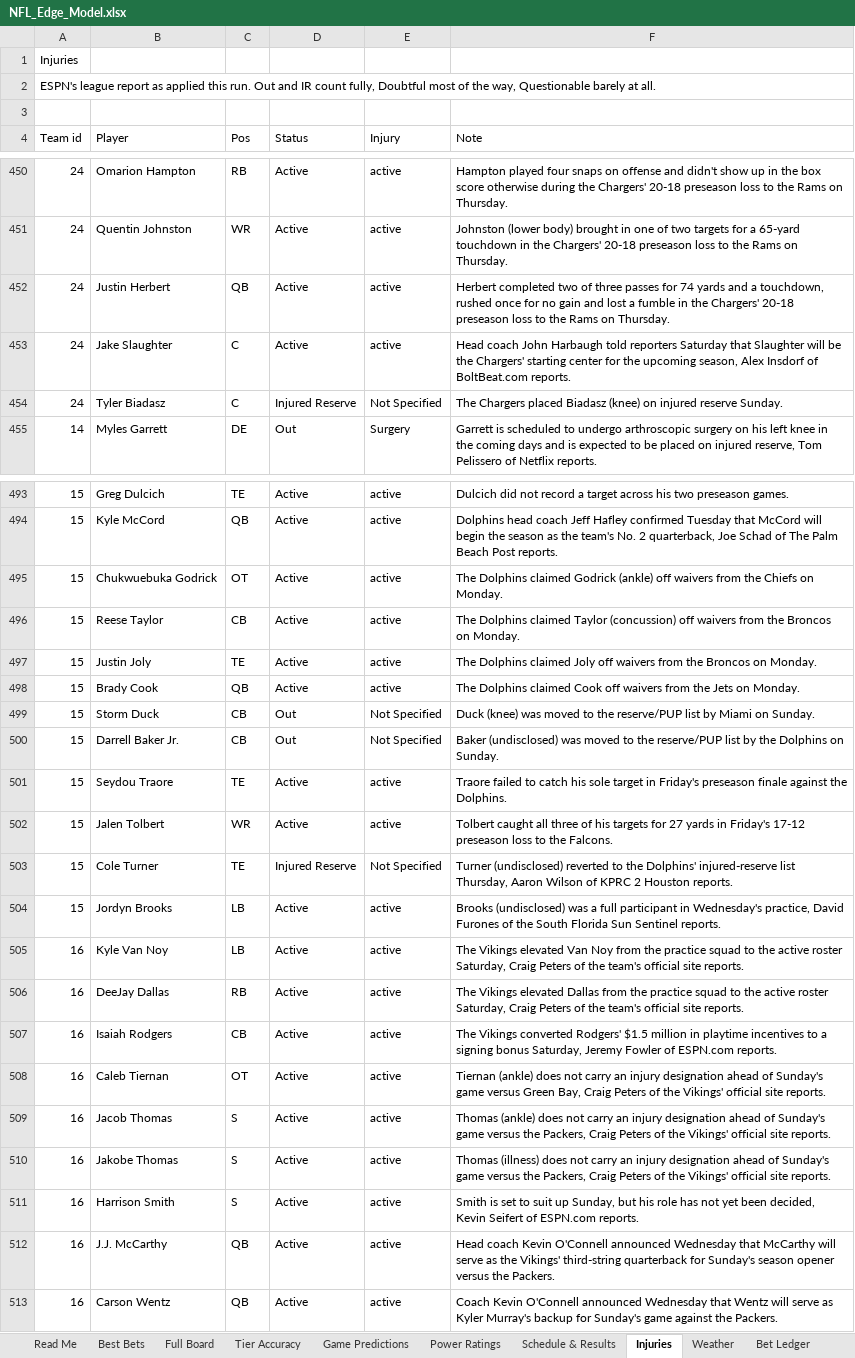
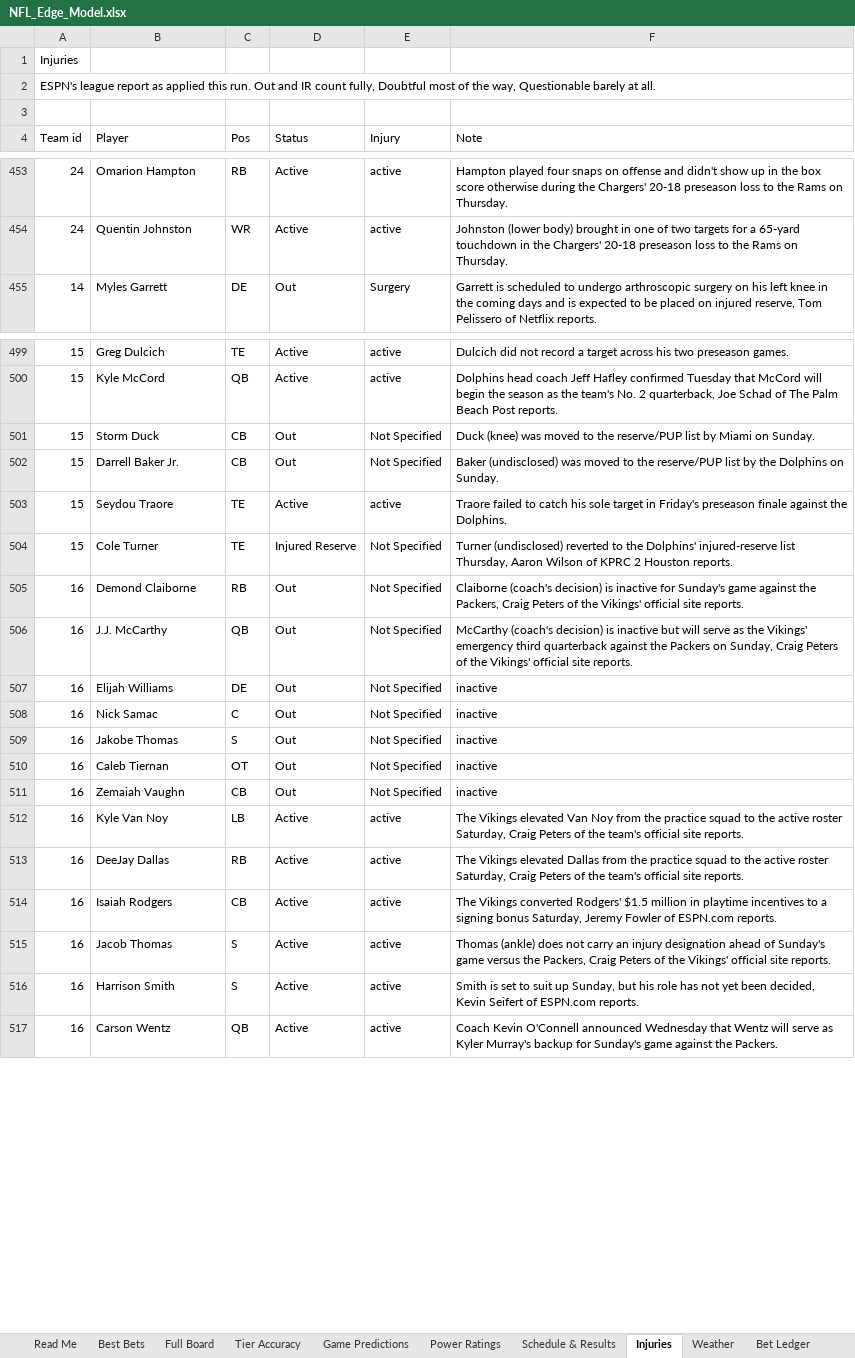
Before and after one commit to CHILLYCHILLY14/nfl-edge, an Excel workbook: NFL_Edge_Model.xlsx, sheet Injuries, drawn as a sheet; only a part is shown, gaps mark what is left out; values as stored, in another font and other column widths than the file's, no cell formats; table styles not drawn; removed rows and columns are numbered as before the commit, all else as after; the diff covers the shown part only; the diff names each change by its address in the sheet, - before the commit and + after, or states it on an @@ line.

```diff
--- a/NFL_Edge_Model.xlsx (sheet Injuries)
+++ b/NFL_Edge_Model.xlsx (sheet Injuries)
-row 452: 24 | Justin Herbert | QB | Active | active | Herbert completed two of three passes for 74 yards and a touchdown, rushed once for no gain and lost a fumble in the Chargers' 20-18 preseason loss to the Rams on Thursday.
-row 453: 24 | Jake Slaughter | C | Active | active | Head coach John Harbaugh told reporters Saturday that Slaughter will be the Chargers' starting center for the upcoming season, Alex Insdorf of BoltBeat.com reports.
-row 454: 24 | Tyler Biadasz | C | Injured Reserve | Not Specified | The Chargers placed Biadasz (knee) on injured reserve Sunday.
-row 495: 15 | Chukwuebuka Godrick | OT | Active | active | The Dolphins claimed Godrick (ankle) off waivers from the Chiefs on Monday.
-row 496: 15 | Reese Taylor | CB | Active | active | The Dolphins claimed Taylor (concussion) off waivers from the Broncos on Monday.
-row 497: 15 | Justin Joly | TE | Active | active | The Dolphins claimed Joly off waivers from the Broncos on Monday.
-row 498: 15 | Brady Cook | QB | Active | active | The Dolphins claimed Cook off waivers from the Jets on Monday.
-row 502: 15 | Jalen Tolbert | WR | Active | active | Tolbert caught all three of his targets for 27 yards in Friday's 17-12 preseason loss to the Falcons.
-row 504: 15 | Jordyn Brooks | LB | Active | active | Brooks (undisclosed) was a full participant in Wednesday's practice, David Furones of the South Florida Sun Sentinel reports.
+row 505: 16 | Demond Claiborne | RB | Out | Not Specified | Claiborne (coach's decision) is inactive for Sunday's game against the Packers, Craig Peters of the Vikings' official site reports.
+row 506: 16 | J.J. McCarthy | QB | Out | Not Specified | McCarthy (coach's decision) is inactive but will serve as the Vikings' emergency third quarterback against the Packers on Sunday, Craig Peters of the Vikings' official site reports.
+row 507: 16 | Elijah Williams | DE | Out | Not Specified | inactive
+row 508: 16 | Nick Samac | C | Out | Not Specified | inactive
+row 509: 16 | Jakobe Thomas | S | Out | Not Specified | inactive
+row 510: 16 | Caleb Tiernan | OT | Out | Not Specified | inactive
+row 511: 16 | Zemaiah Vaughn | CB | Out | Not Specified | inactive
-row 508: 16 | Caleb Tiernan | OT | Active | active | Tiernan (ankle) does not carry an injury designation ahead of Sunday's game versus Green Bay, Craig Peters of the Vikings' official site reports.
-row 510: 16 | Jakobe Thomas | S | Active | active | Thomas (illness) does not carry an injury designation ahead of Sunday's game versus the Packers, Craig Peters of the Vikings' official site reports.
-row 512: 16 | J.J. McCarthy | QB | Active | active | Head coach Kevin O'Connell announced Wednesday that McCarthy will serve as the Vikings' third-string quarterback for Sunday's season opener versus the Packers.
```
Also changed, not shown: 75 added rows, 70 removed rows and 60 edited cells elsewhere in this sheet, sheet Full Board, sheet Best Bets, sheet Weather, sheet Schedule & Results, sheet Game Predictions, sheet Bet Ledger, 3 more sheets, cell formats, 21 other files.
